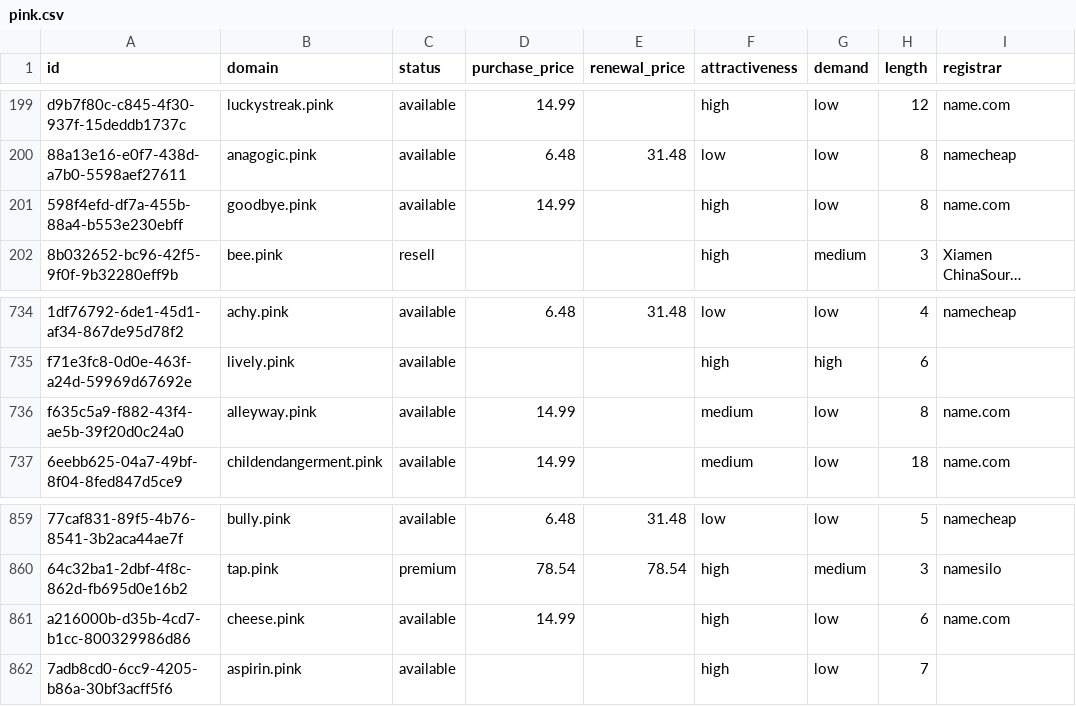
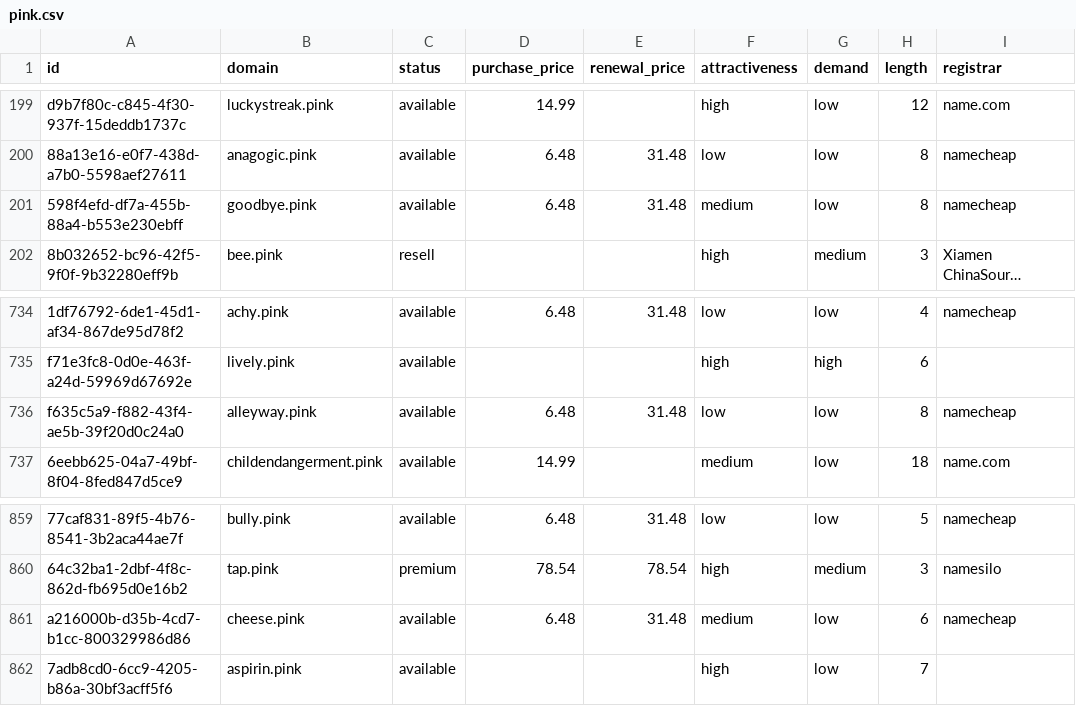
Before and after one commit to UniqueDomains/pink-oneword-domains, a CSV file: pink.csv, drawn as a sheet; only a part is shown, gaps mark what is left out; long unchanged cells end in …; the diff names each change by its address in the sheet, - before the commit and + after, or states it on an @@ line.

Commit message:
Domains update

```diff
--- a/pink.csv
+++ b/pink.csv
-D201 (purchase_price): 14.99
+D201 (purchase_price): 6.48
-E201 (renewal_price): (empty)
+E201 (renewal_price): 31.48
-F201 (attractiveness): high
+F201 (attractiveness): medium
-I201 (registrar): name.com
+I201 (registrar): namecheap
-D736 (purchase_price): 14.99
+D736 (purchase_price): 6.48
-E736 (renewal_price): (empty)
+E736 (renewal_price): 31.48
-F736 (attractiveness): medium
+F736 (attractiveness): low
-I736 (registrar): name.com
+I736 (registrar): namecheap
-D861 (purchase_price): 14.99
+D861 (purchase_price): 6.48
-E861 (renewal_price): (empty)
+E861 (renewal_price): 31.48
-F861 (attractiveness): high
+F861 (attractiveness): medium
-I861 (registrar): name.com
+I861 (registrar): namecheap
```
Also changed, not shown: 3 other files.
